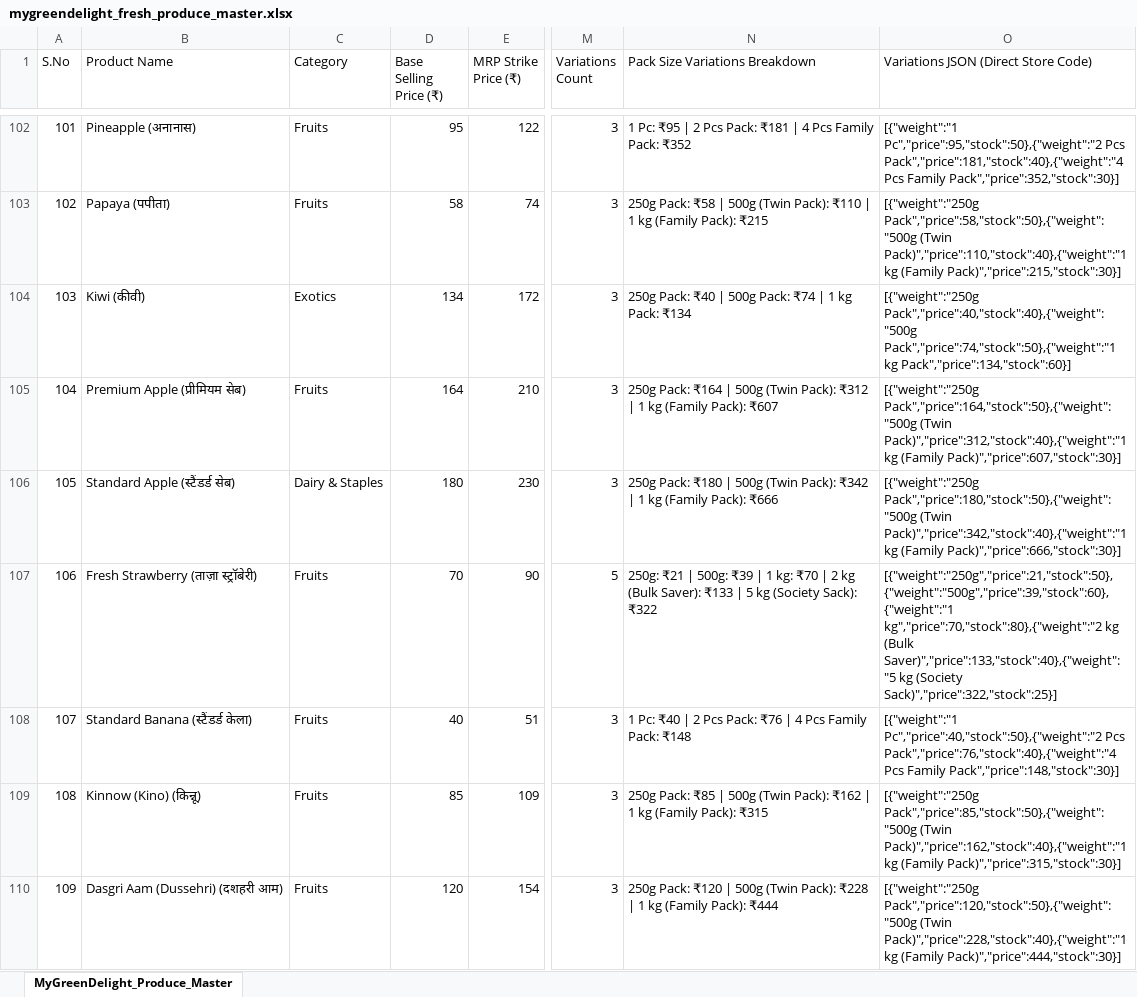
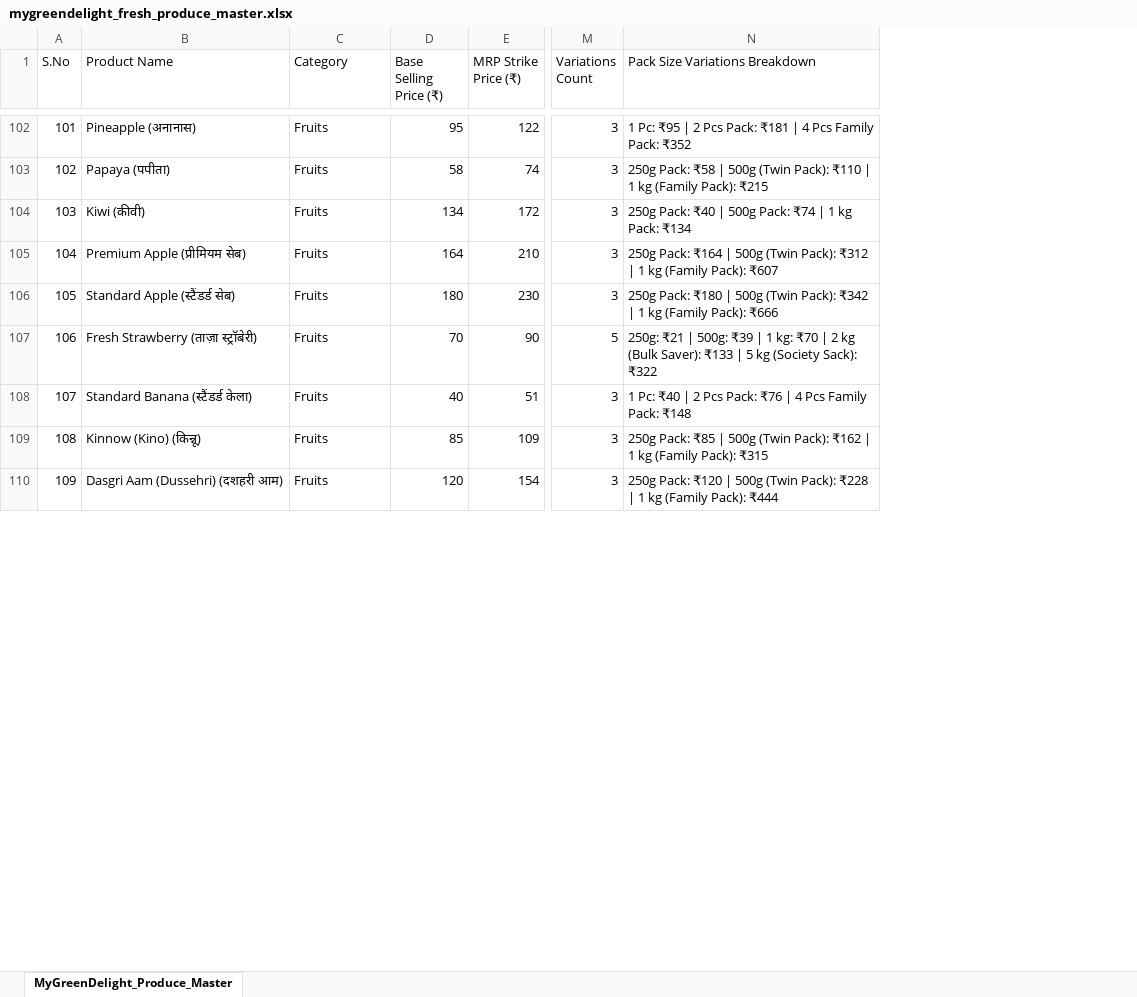
Before and after one commit to anurag8565/mygreendelight, an Excel workbook: Mygreendelight/public/mygreendelight_fresh_produce_master.xlsx, sheet MyGreenDelight_Produce_Master, drawn as a sheet; only a part is shown, gaps mark what is left out; values as stored, in another font and other column widths than the file's, no borders; the diff covers the shown part only; the diff names each change by its address in the sheet, - before the commit and + after, or states it on an @@ line.

Commit message:
fix: 100% precision produce categorization, clean Dairy & Staples of vegetables/fruits

```diff
--- a/Mygreendelight/public/mygreendelight_fresh_produce_master.xlsx (sheet MyGreenDelight_Produce_Master)
+++ b/Mygreendelight/public/mygreendelight_fresh_produce_master.xlsx (sheet MyGreenDelight_Produce_Master)
-column O, row 1: Variations JSON (Direct Store Code); rows 102-110: [{"weight":"1 Pc","price":95,"stock":50},{"weight":"2 Pcs Pack","price":181,"stock":40},{"weight":"4 Pcs Family Pack","price":352,"stock":30}] | [{"weight":"250g Pack","price":58,"stock":50},{"weight":"500g (Twin Pack)","price":110,"stock":40},{"weight":"1 kg (Family Pack)","price":215,"stock":30}] | [{"weight":"250g Pack","price":40,"stock":40},{"weight":"500g Pack","price":74,"stock":50},{"weight":"1 kg Pack","price":134,"stock":60}] | [{"weight":"250g Pack","price":164,"stock":50},{"weight":"500g (Twin Pack)","price":312,"stock":40},{"weight":"1 kg (Family Pack)","price":607,"stock":30}] | [{"weight":"250g Pack","price":180,"stock":50},{"weight":"500g (Twin Pack)","price":342,"stock":40},{"weight":"1 kg (Family Pack)","price":666,"stock":30}] | [{"weight":"250g","price":21,"stock":50},{"weight":"500g","price":39,"stock":60},{"weight":"1 kg","price":70,"stock":80},{"weight":"2 kg (Bulk Saver)","price":133,"stock":40},{"weight":"5 kg (Society Sack)","price":322,"stock":25}] | [{"weight":"1 Pc","price":40,"stock":50},{"weight":"2 Pcs Pack","price":76,"stock":40},{"weight":"4 Pcs Family Pack","price":148,"stock":30}] | [{"weight":"250g Pack","price":85,"stock":50},{"weight":"500g (Twin Pack)","price":162,"stock":40},{"weight":"1 kg (Family Pack)","price":315,"stock":30}] | [{"weight":"250g Pack","price":120,"stock":50},{"weight":"500g (Twin Pack)","price":228,"stock":40},{"weight":"1 kg (Family Pack)","price":444,"stock":30}]
-C104 (Category): Exotics
+C104 (Category): Fruits
-C106 (Category): Dairy & Staples
+C106 (Category): Fruits
```
Also changed, not shown: 1 removed row, 56 edited cells and row numbers in column A elsewhere in this sheet, 3 other files.
